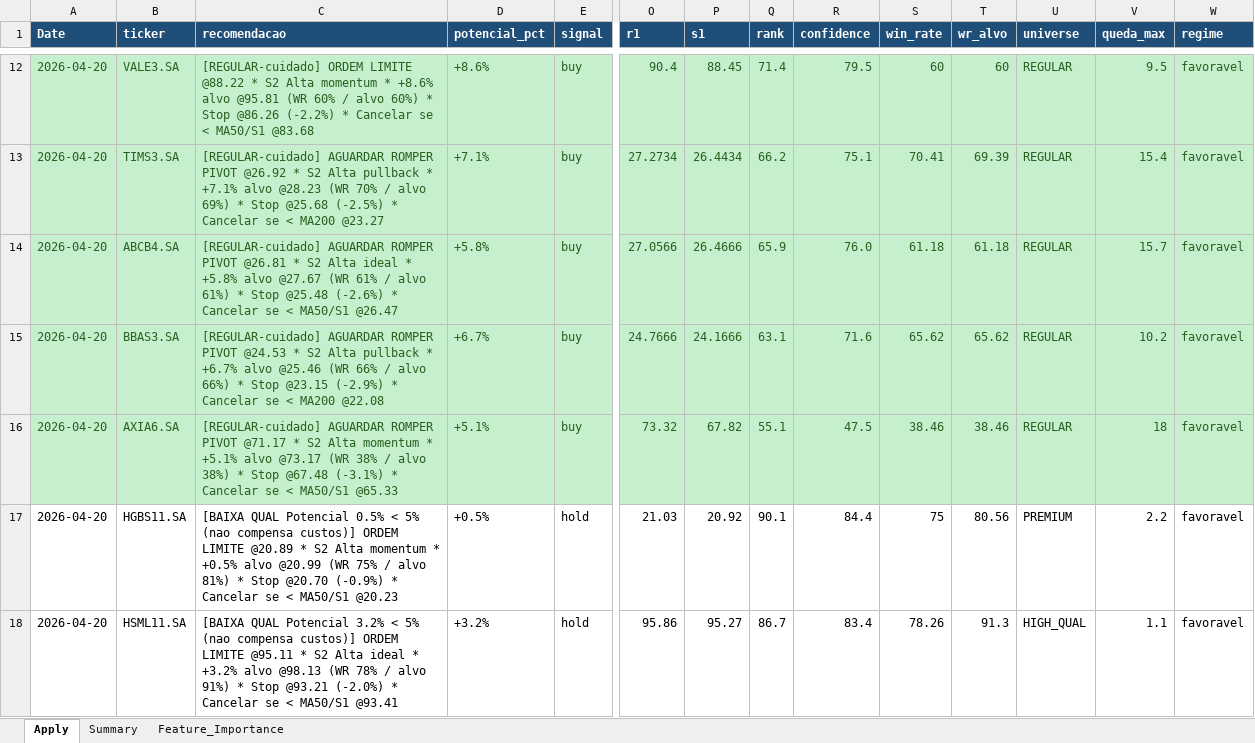
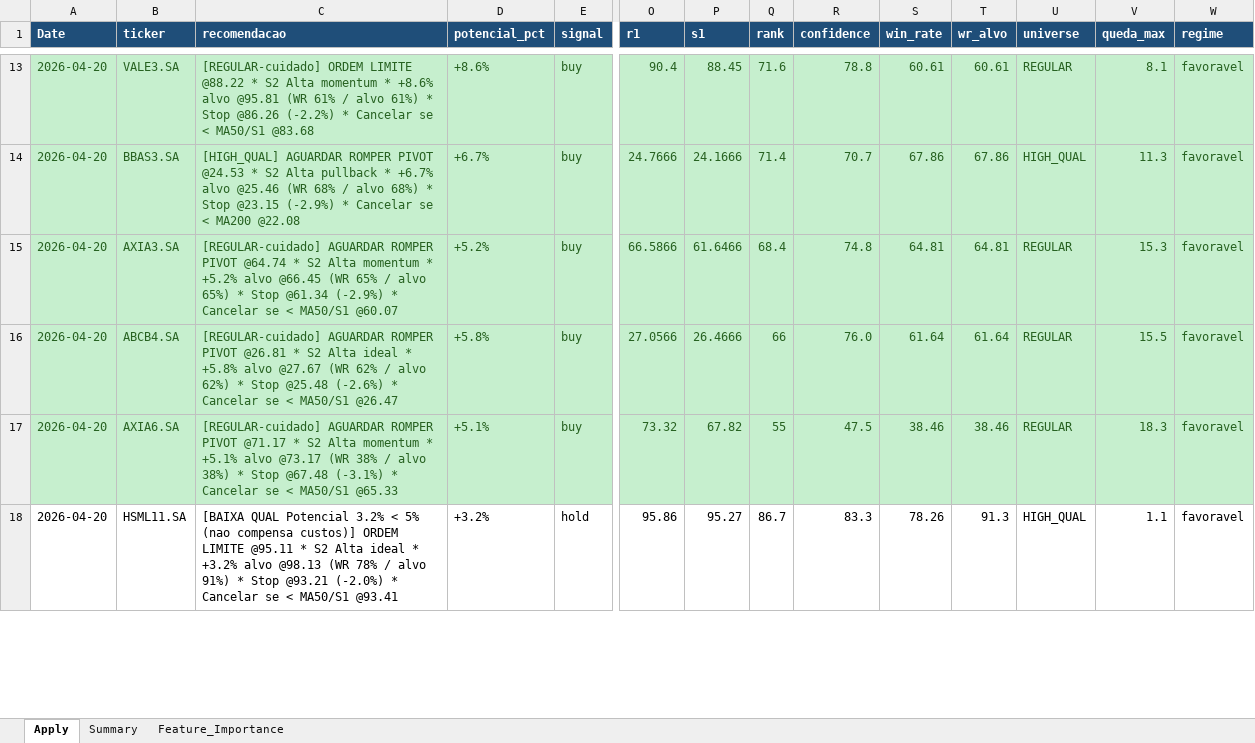
Before and after one commit to gcallj/test, an Excel workbook: summary_latest.xlsx, sheet Apply, drawn as a sheet; only a part is shown, gaps mark what is left out; values as stored, in another font and other column widths than the file's, no borders; removed rows and columns are numbered as before the commit, all else as after; rows hold the shown columns only; the diff covers the shown part only; the diff names each change by its address in the sheet, - before the commit and + after, or states it on an @@ line.

```diff
--- a/summary_latest.xlsx (sheet Apply)
+++ b/summary_latest.xlsx (sheet Apply)
-C13 (recomendacao): …@95.81 (WR 60% / alvo 60%) * Stop…
+C13 (recomendacao): …@95.81 (WR 61% / alvo 61%) * Stop…
-Q13 (rank): 71.4
+Q13 (rank): 71.6
-R13 (confidence): 79.5
+R13 (confidence): 78.8
-S13 (win_rate): 60
+S13 (win_rate): 60.61
-T13 (wr_alvo): 60
+T13 (wr_alvo): 60.61
-V13 (queda_max): 9.5
+V13 (queda_max): 8.1
-row 13: 2026-04-20 | TIMS3.SA | [REGULAR-cuidado] AGUARDAR ROMPER PIVOT @26.92 * S2 Alta pullback * +7.1% alvo @28.23 (WR 70% / alvo 69%) * Stop @25.68 (-2.5%) * Cancelar se < MA200 @23.27 | +7.1% | buy | 27.2734 | 26.4434 | 66.2 | 75.1 | 70.41 | 69.39 | REGULAR | 15.4 | favoravel
+row 14: 2026-04-20 | BBAS3.SA | [HIGH_QUAL] AGUARDAR ROMPER PIVOT @24.53 * S2 Alta pullback * +6.7% alvo @25.46 (WR 68% / alvo 68%) * Stop @23.15 (-2.9%) * Cancelar se < MA200 @22.08 | +6.7% | buy | 24.7666 | 24.1666 | 71.4 | 70.7 | 67.86 | 67.86 | HIGH_QUAL | 11.3 | favoravel
+row 15: 2026-04-20 | AXIA3.SA | [REGULAR-cuidado] AGUARDAR ROMPER PIVOT @64.74 * S2 Alta momentum * +5.2% alvo @66.45 (WR 65% / alvo 65%) * Stop @61.34 (-2.9%) * Cancelar se < MA50/S1 @60.07 | +5.2% | buy | 66.5866 | 61.6466 | 68.4 | 74.8 | 64.81 | 64.81 | REGULAR | 15.3 | favoravel
-C16 (recomendacao): …@27.67 (WR 61% / alvo 61%) * Stop…
+C16 (recomendacao): …@27.67 (WR 62% / alvo 62%) * Stop…
-Q16 (rank): 65.9
+Q16 (rank): 66
-S16 (win_rate): 61.18
+S16 (win_rate): 61.64
-T16 (wr_alvo): 61.18
+T16 (wr_alvo): 61.64
-V16 (queda_max): 15.7
+V16 (queda_max): 15.5
-row 15: 2026-04-20 | BBAS3.SA | [REGULAR-cuidado] AGUARDAR ROMPER PIVOT @24.53 * S2 Alta pullback * +6.7% alvo @25.46 (WR 66% / alvo 66%) * Stop @23.15 (-2.9%) * Cancelar se < MA200 @22.08 | +6.7% | buy | 24.7666 | 24.1666 | 63.1 | 71.6 | 65.62 | 65.62 | REGULAR | 10.2 | favoravel
-Q17 (rank): 55.1
+Q17 (rank): 55
-V17 (queda_max): 18
+V17 (queda_max): 18.3
-row 17: 2026-04-20 | HGBS11.SA | [BAIXA QUAL Potencial 0.5% < 5% (nao compensa custos)] ORDEM LIMITE @20.89 * S2 Alta momentum * +0.5% alvo @20.99 (WR 75% / alvo 81%) * Stop @20.70 (-0.9%) * Cancelar se < MA50/S1 @20.23 | +0.5% | hold | 21.03 | 20.92 | 90.1 | 84.4 | 75 | 80.56 | PREMIUM | 2.2 | favoravel
-R18 (confidence): 83.4
+R18 (confidence): 83.3
```
Also changed, not shown: 22 added rows, 21 removed rows and 187 edited cells elsewhere in this sheet, sheet Feature_Importance, sheet Summary, 1 other file.
